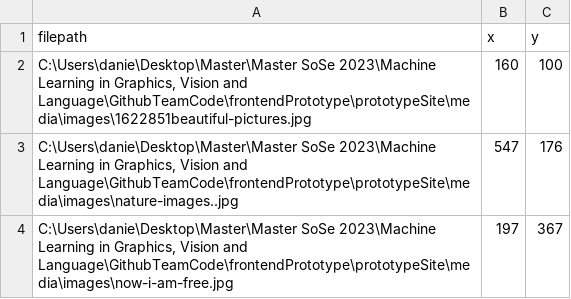
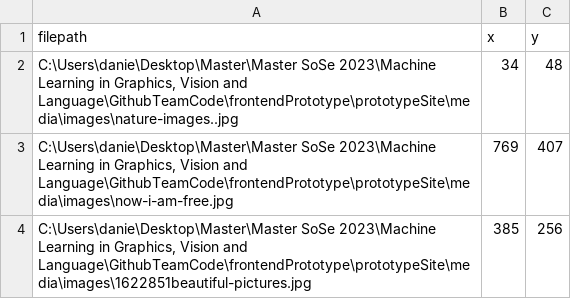
Before and after one commit to julien32/MedicalImageSegmentation, a CSV file: annotation_image_data.csv, drawn as a sheet.

```diff
--- a/annotation_image_data.csv
+++ b/annotation_image_data.csv
@@ -1,4 +1,4 @@
 filepath,x,y
-"C:\Users\danie\Desktop\Master\Master SoSe 2023\Machine Learning in Graphics, Vision and Language\GithubTeamCode\frontendPrototype\prototypeSite\media\images\1622851beautiful-pictures.jpg",160,100
-"C:\Users\danie\Desktop\Master\Master SoSe 2023\Machine Learning in Graphics, Vision and Language\GithubTeamCode\frontendPrototype\prototypeSite\media\images\nature-images..jpg",547,176
-"C:\Users\danie\Desktop\Master\Master SoSe 2023\Machine Learning in Graphics, Vision and Language\GithubTeamCode\frontendPrototype\prototypeSite\media\images\now-i-am-free.jpg",197,367
+"C:\Users\danie\Desktop\Master\Master SoSe 2023\Machine Learning in Graphics, Vision and Language\GithubTeamCode\frontendPrototype\prototypeSite\media\images\nature-images..jpg",34,48
+"C:\Users\danie\Desktop\Master\Master SoSe 2023\Machine Learning in Graphics, Vision and Language\GithubTeamCode\frontendPrototype\prototypeSite\media\images\now-i-am-free.jpg",769,407
+"C:\Users\danie\Desktop\Master\Master SoSe 2023\Machine Learning in Graphics, Vision and Language\GithubTeamCode\frontendPrototype\prototypeSite\media\images\1622851beautiful-pictures.jpg",385,256
```
Also changed, not shown: 13 other files.
